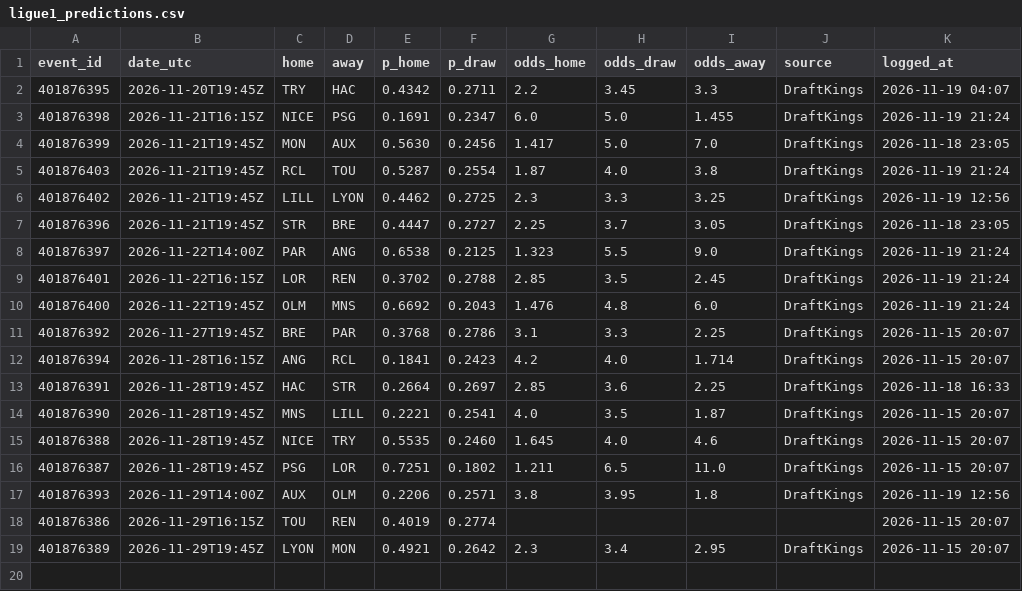
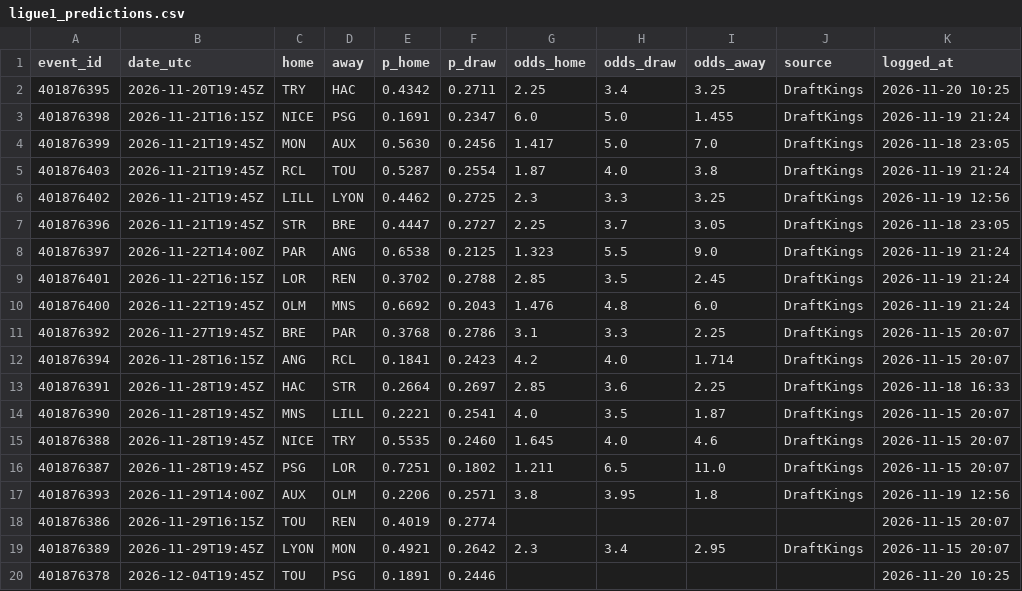
Before and after one commit to neuron12345/sportbayes, a CSV file: data/ligue1_predictions.csv, drawn as a sheet.

```diff
--- a/data/ligue1_predictions.csv
+++ b/data/ligue1_predictions.csv
@@ -1,3 +1,3 @@
 event_id,date_utc,home,away,p_home,p_draw,odds_home,odds_draw,odds_away,source,logged_at
-401876395,2026-11-20T19:45Z,TRY,HAC,0.4342,0.2711,2.2,3.45,3.3,DraftKings,2026-11-19 04:07
+401876395,2026-11-20T19:45Z,TRY,HAC,0.4342,0.2711,2.25,3.4,3.25,DraftKings,2026-11-20 10:25
 401876398,2026-11-21T16:15Z,NICE,PSG,0.1691,0.2347,6.0,5.0,1.455,DraftKings,2026-11-19 21:24
@@ -19 +19,2 @@ event_id,date_utc,home,away,p_home,p_draw,odds_home,odds_draw,odds_away,source,l
 401876389,2026-11-29T19:45Z,LYON,MON,0.4921,0.2642,2.3,3.4,2.95,DraftKings,2026-11-15 20:07
+401876378,2026-12-04T19:45Z,TOU,PSG,0.1891,0.2446,,,,,2026-11-20 10:25
```
Also changed, not shown: data/bundesliga_predictions.csv, data/games.csv, 18 other files.
